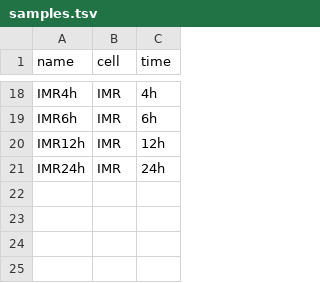
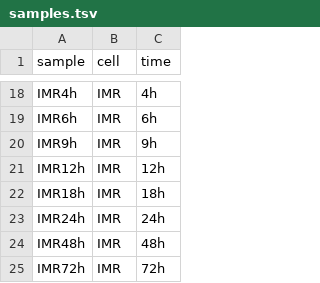
Before and after one commit to nf-core/nascent, a TSV file: .test/config/samples.tsv, drawn as a sheet; only a part is shown, gaps mark what is left out; the diff names each change by its address in the sheet, - before the commit and + after, or states it on an @@ line.

Commit message:
ci: update test config

```diff
--- a/.test/config/samples.tsv
+++ b/.test/config/samples.tsv
-A1: name
+A1: sample
+row 20: IMR9h | IMR | 9h
+row 22: IMR18h | IMR | 18h
+row 24: IMR48h | IMR | 48h
+row 25: IMR72h | IMR | 72h
```
Also changed, not shown: 3 other files.
